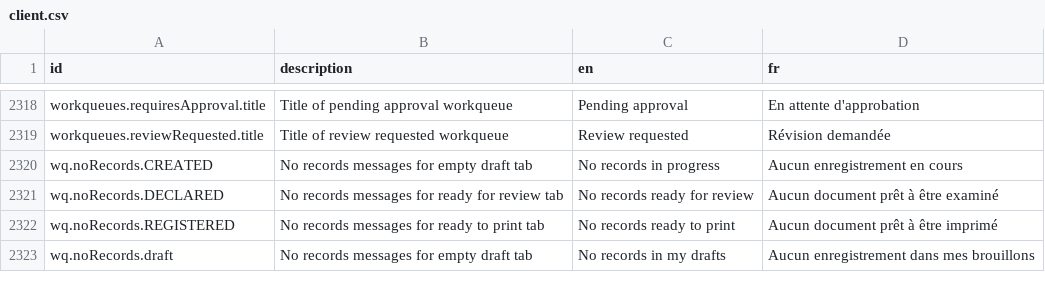
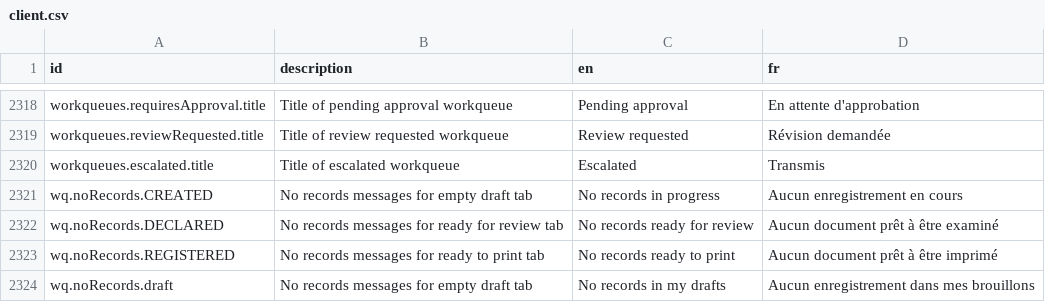
Before and after one commit to opencrvs/opencrvs-countryconfig, a CSV file: src/translations/client.csv, drawn as a sheet; only a part is shown, gaps mark what is left out.

```diff
--- a/src/translations/client.csv
+++ b/src/translations/client.csv
@@ -2321,2 +2321,3 @@ workqueues.requiresApproval.title,Title of pending approval workqueue,Pending ap
 workqueues.reviewRequested.title,Title of review requested workqueue,Review requested,Révision demandée
+workqueues.escalated.title,Title of escalated workqueue,Escalated,Transmis
 wq.noRecords.CREATED,No records messages for empty draft tab,No records in progress,Aucun enregistrement en cours
```
Also changed, not shown: 3 other files.
